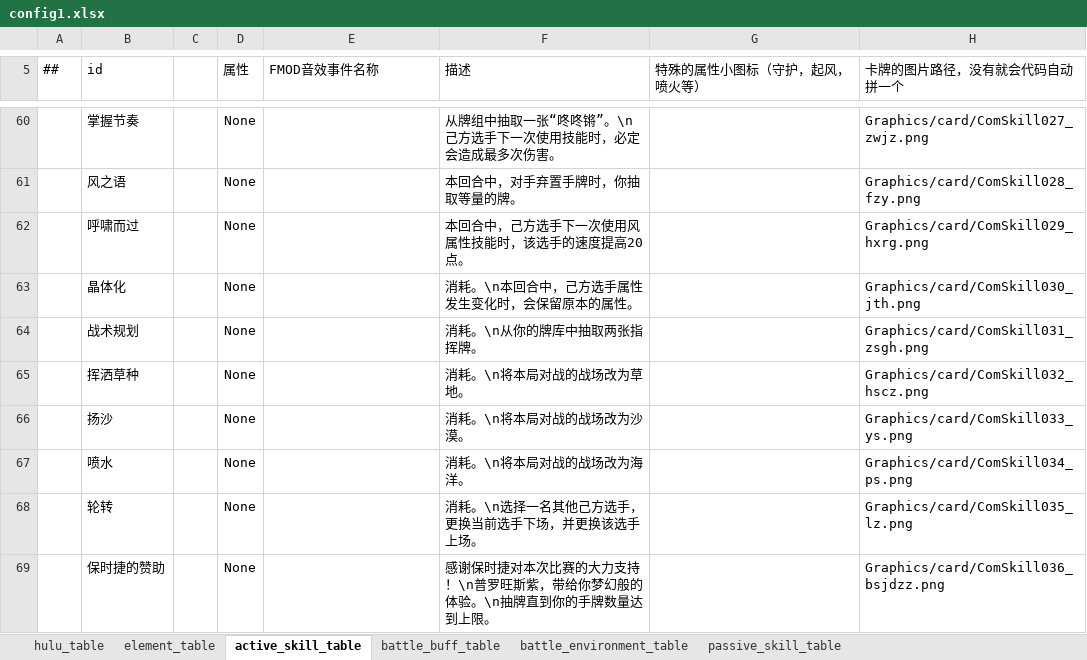
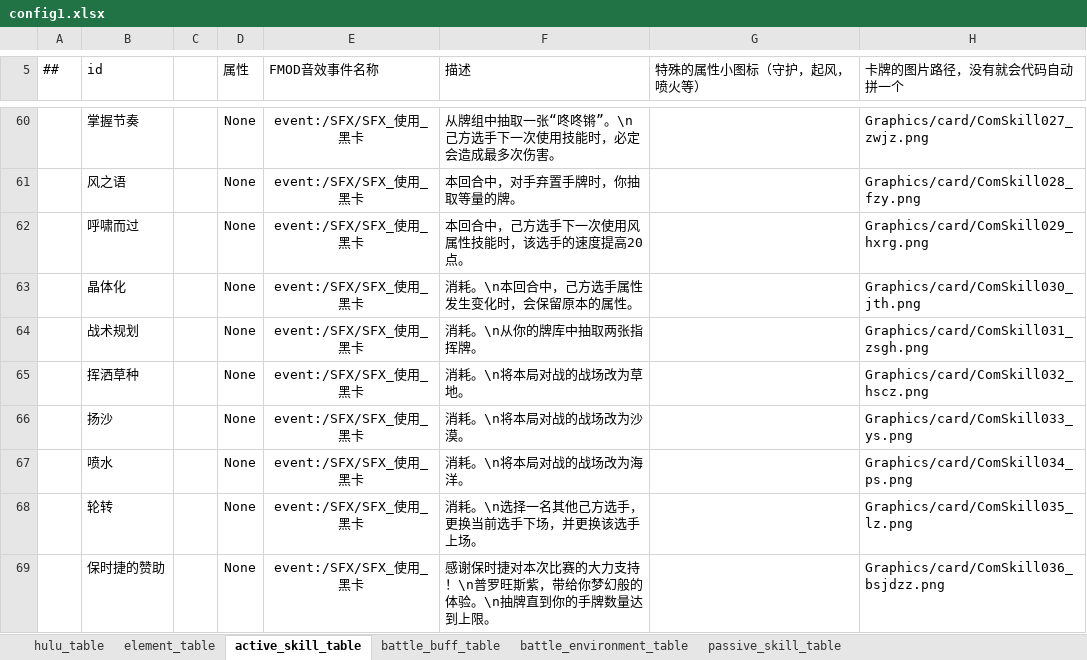
Before and after one commit to Unity-Devlop/BooomJam2024, an Excel workbook: Excels/Datas/config1.xlsx, sheet active_skill_table, drawn as a sheet; only a part is shown, gaps mark what is left out; values as stored, in another font and other column widths than the file's, no borders; the diff covers the shown part only; the diff names each change by its address in the sheet, - before the commit and + after, or states it on an @@ line.

```diff
--- a/Excels/Datas/config1.xlsx (sheet active_skill_table)
+++ b/Excels/Datas/config1.xlsx (sheet active_skill_table)
-E60:E69 (FMOD音效事件名称): (empty)
+E60:E69 (FMOD音效事件名称): event:/SFX/SFX_使用_黑卡
```
Also changed, not shown: 54 edited cells elsewhere in this sheet, 2 other files.
